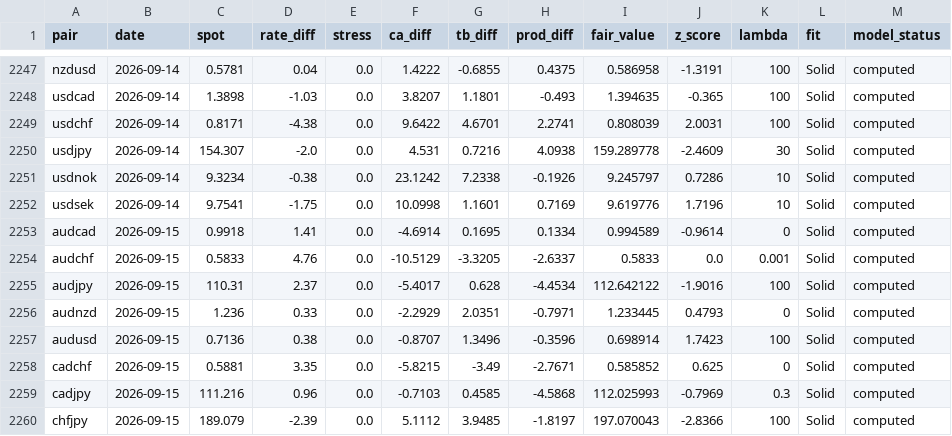
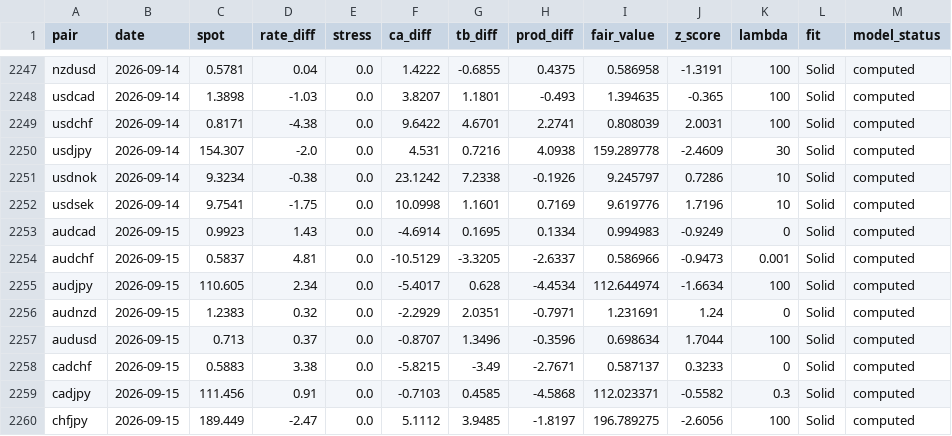
Before and after one commit to GlobalInvesting/globalinvesting.github.io, a CSV file: fair-value-data/backtest/all_pairs.csv, drawn as a sheet; only a part is shown, gaps mark what is left out; the diff covers the shown part only.

```diff
--- a/fair-value-data/backtest/all_pairs.csv
+++ b/fair-value-data/backtest/all_pairs.csv
@@ -2252,9 +2252,9 @@ usdnok,2026-09-14,9.3234,-0.38,0.0,23.1242,7.2338,-0.1926,9.245797,0.7286,10,Sol
 usdsek,2026-09-14,9.7541,-1.75,0.0,10.0998,1.1601,0.7169,9.619776,1.7196,10,Solid,computed
-audcad,2026-09-15,0.9918,1.41,0.0,-4.6914,0.1695,0.1334,0.994589,-0.9614,0,Solid,computed
-audchf,2026-09-15,0.5833,4.76,0.0,-10.5129,-3.3205,-2.6337,0.5833,0.0,0.001,Solid,computed
-audjpy,2026-09-15,110.31,2.37,0.0,-5.4017,0.628,-4.4534,112.642122,-1.9016,100,Solid,computed
-audnzd,2026-09-15,1.236,0.33,0.0,-2.2929,2.0351,-0.7971,1.233445,0.4793,0,Solid,computed
-audusd,2026-09-15,0.7136,0.38,0.0,-0.8707,1.3496,-0.3596,0.698914,1.7423,100,Solid,computed
-cadchf,2026-09-15,0.5881,3.35,0.0,-5.8215,-3.49,-2.7671,0.585852,0.625,0,Solid,computed
-cadjpy,2026-09-15,111.216,0.96,0.0,-0.7103,0.4585,-4.5868,112.025993,-0.7969,0.3,Solid,computed
-chfjpy,2026-09-15,189.079,-2.39,0.0,5.1112,3.9485,-1.8197,197.070043,-2.8366,100,Solid,computed
+audcad,2026-09-15,0.9923,1.43,0.0,-4.6914,0.1695,0.1334,0.994983,-0.9249,0,Solid,computed
+audchf,2026-09-15,0.5837,4.81,0.0,-10.5129,-3.3205,-2.6337,0.586966,-0.9473,0.001,Solid,computed
+audjpy,2026-09-15,110.605,2.34,0.0,-5.4017,0.628,-4.4534,112.644974,-1.6634,100,Solid,computed
+audnzd,2026-09-15,1.2383,0.32,0.0,-2.2929,2.0351,-0.7971,1.231691,1.24,0,Solid,computed
+audusd,2026-09-15,0.713,0.37,0.0,-0.8707,1.3496,-0.3596,0.698634,1.7044,100,Solid,computed
+cadchf,2026-09-15,0.5883,3.38,0.0,-5.8215,-3.49,-2.7671,0.587137,0.3233,0,Solid,computed
+cadjpy,2026-09-15,111.456,0.91,0.0,-0.7103,0.4585,-4.5868,112.023371,-0.5582,0.3,Solid,computed
+chfjpy,2026-09-15,189.449,-2.47,0.0,5.1112,3.9485,-1.8197,196.789275,-2.6056,100,Solid,computed
```
Also changed, not shown: 62 edited cells elsewhere in this file, fair-value-data/backtest/audchf.csv, fair-value-data/backtest/audjpy.csv, 57 other files.
